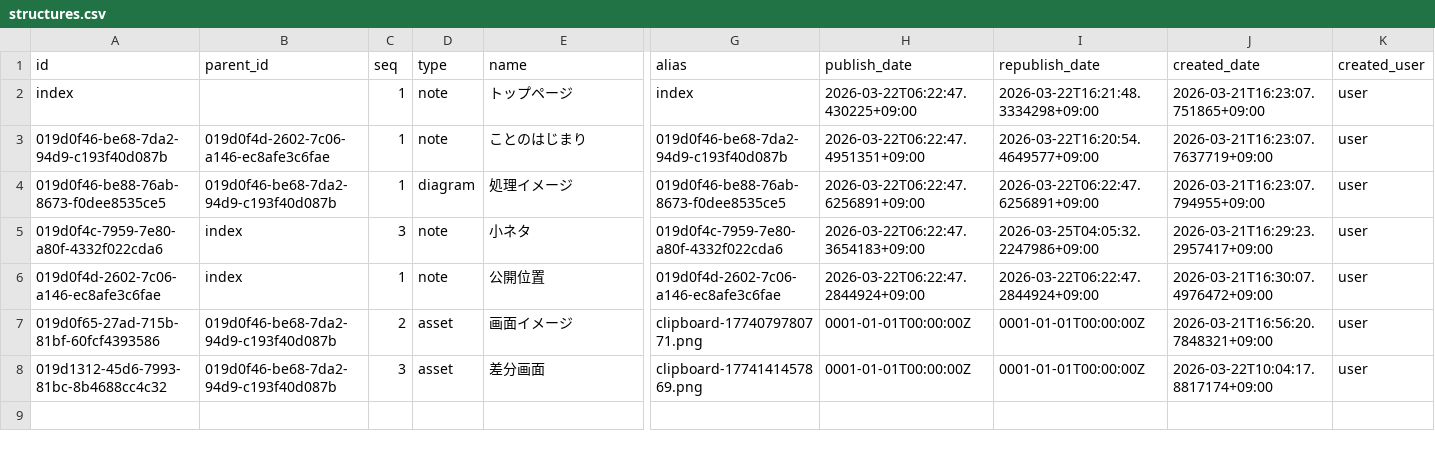
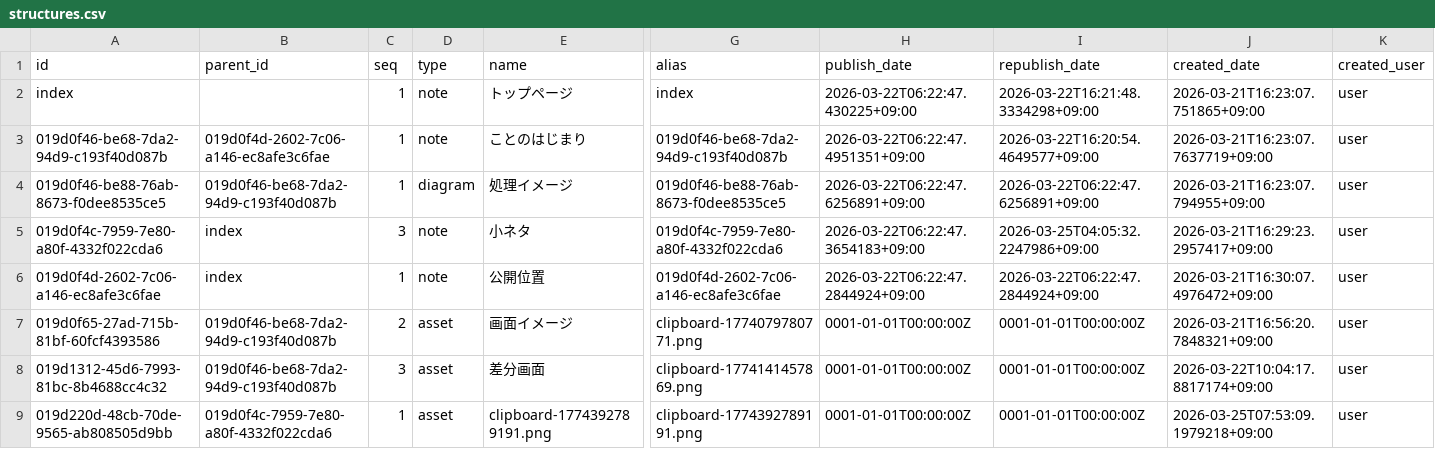
Before and after one commit to secondarykey/secondarykey.github.com, a CSV file: db/structures.csv, drawn as a sheet; only a part is shown, gaps mark what is left out; rows hold the shown columns only; the diff names each change by its address in the sheet, - before the commit and + after, or states it on an @@ line.

Commit message:
Created Asset : clipboard-1774392789191.png

```diff
--- a/db/structures.csv
+++ b/db/structures.csv
+row 9: 019d220d-48cb-70de-9565-ab808505d9bb | 019d0f4c-7959-7e80-a80f-4332f022cda6 | 1 | asset | clipboard-1774392789191.png | clipboard-1774392789191.png | 0001-01-01T00:00:00Z | 0001-01-01T00:00:00Z | 2026-03-25T07:53:09.1979218+09:00 | user
```
Also changed, not shown: db/assets.csv, 1 other file.
